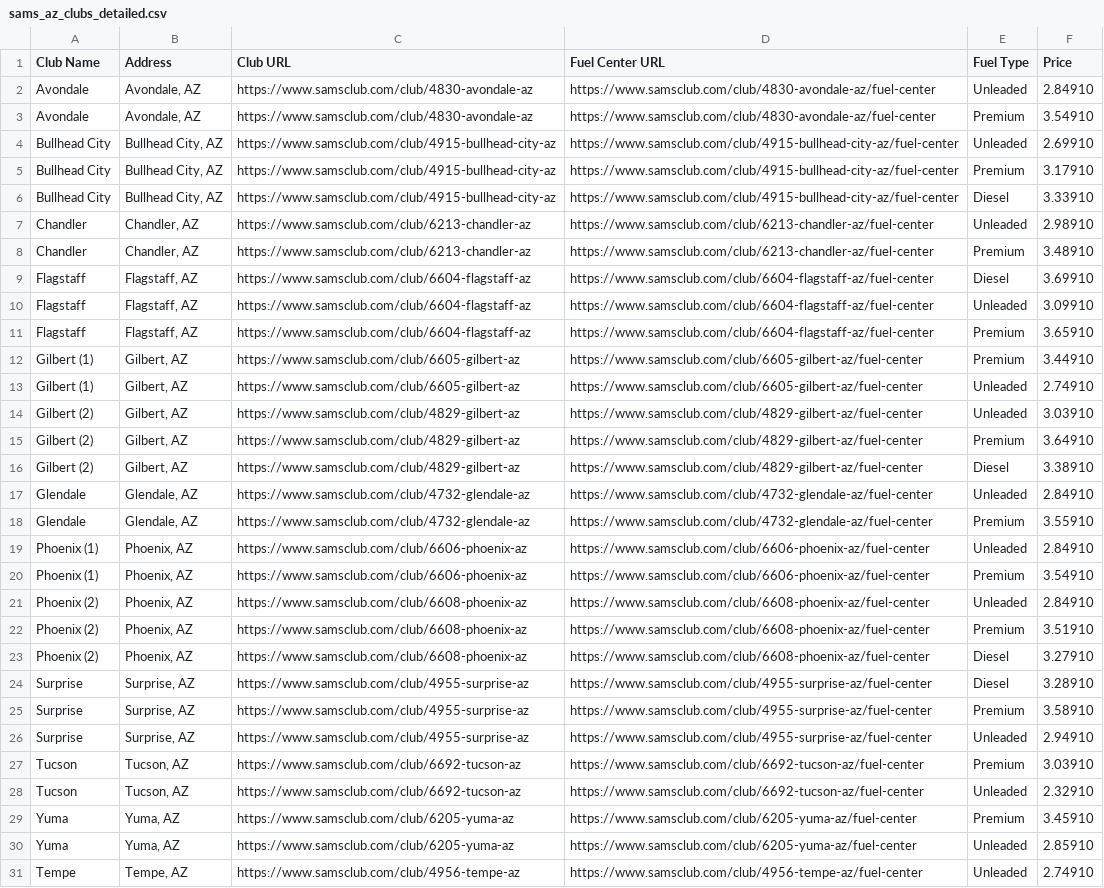
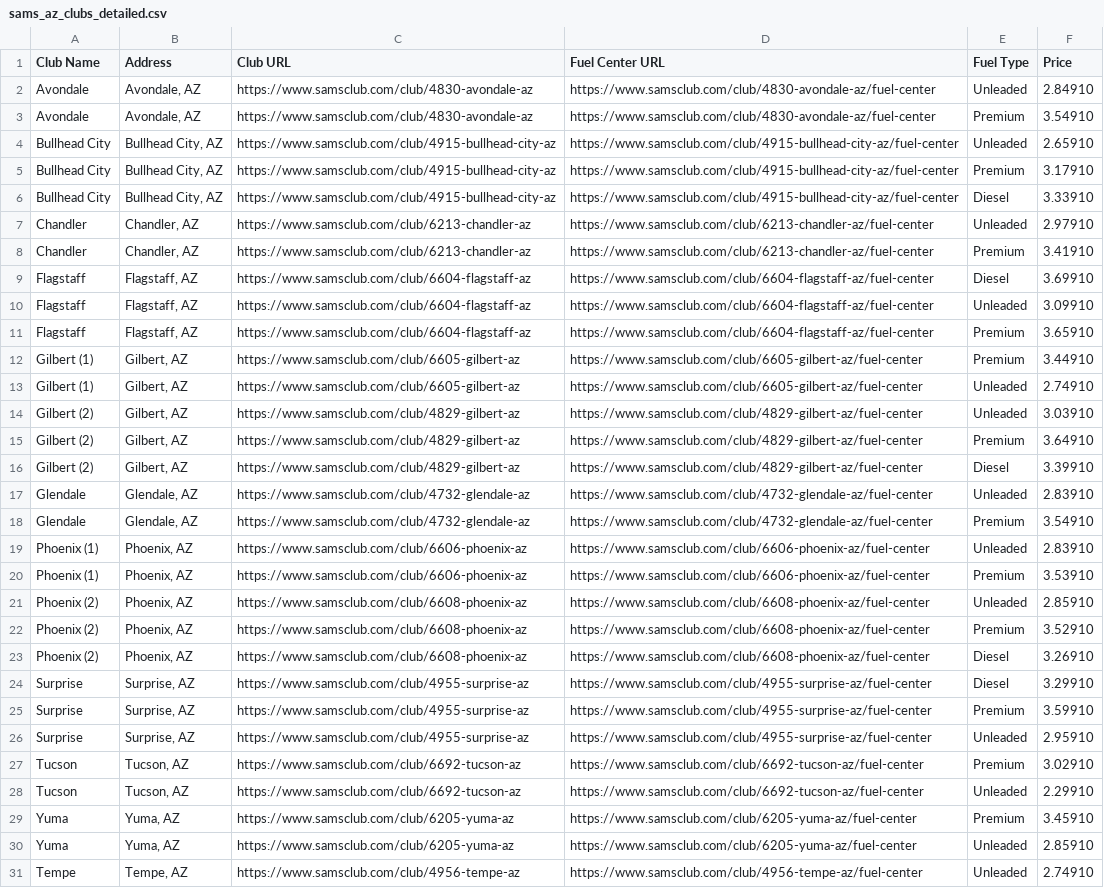
Before and after one commit to prateekvishnu/sams_gas_tracker, a CSV file: sams_az_clubs_detailed.csv, drawn as a sheet; only a part is shown.

```diff
--- a/sams_az_clubs_detailed.csv
+++ b/sams_az_clubs_detailed.csv
@@ -3,7 +3,7 @@ Avondale,"Avondale, AZ",https://www.samsclub.com/club/4830-avondale-az,https://w
 Avondale,"Avondale, AZ",https://www.samsclub.com/club/4830-avondale-az,https://www.samsclub.com/club/4830-avondale-az/fuel-center,Premium,3.54910
-Bullhead City,"Bullhead City, AZ",https://www.samsclub.com/club/4915-bullhead-city-az,https://www.samsclub.com/club/4915-bullhead-city-az/fuel-center,Unleaded,2.69910
+Bullhead City,"Bullhead City, AZ",https://www.samsclub.com/club/4915-bullhead-city-az,https://www.samsclub.com/club/4915-bullhead-city-az/fuel-center,Unleaded,2.65910
 Bullhead City,"Bullhead City, AZ",https://www.samsclub.com/club/4915-bullhead-city-az,https://www.samsclub.com/club/4915-bullhead-city-az/fuel-center,Premium,3.17910
 Bullhead City,"Bullhead City, AZ",https://www.samsclub.com/club/4915-bullhead-city-az,https://www.samsclub.com/club/4915-bullhead-city-az/fuel-center,Diesel,3.33910
-Chandler,"Chandler, AZ",https://www.samsclub.com/club/6213-chandler-az,https://www.samsclub.com/club/6213-chandler-az/fuel-center,Unleaded,2.98910
-Chandler,"Chandler, AZ",https://www.samsclub.com/club/6213-chandler-az,https://www.samsclub.com/club/6213-chandler-az/fuel-center,Premium,3.48910
+Chandler,"Chandler, AZ",https://www.samsclub.com/club/6213-chandler-az,https://www.samsclub.com/club/6213-chandler-az/fuel-center,Unleaded,2.97910
+Chandler,"Chandler, AZ",https://www.samsclub.com/club/6213-chandler-az,https://www.samsclub.com/club/6213-chandler-az/fuel-center,Premium,3.41910
 Flagstaff,"Flagstaff, AZ",https://www.samsclub.com/club/6604-flagstaff-az,https://www.samsclub.com/club/6604-flagstaff-az/fuel-center,Diesel,3.69910
@@ -15,15 +15,15 @@ Gilbert (2),"Gilbert, AZ",https://www.samsclub.com/club/4829-gilbert-az,https://
 Gilbert (2),"Gilbert, AZ",https://www.samsclub.com/club/4829-gilbert-az,https://www.samsclub.com/club/4829-gilbert-az/fuel-center,Premium,3.64910
-Gilbert (2),"Gilbert, AZ",https://www.samsclub.com/club/4829-gilbert-az,https://www.samsclub.com/club/4829-gilbert-az/fuel-center,Diesel,3.38910
-Glendale,"Glendale, AZ",https://www.samsclub.com/club/4732-glendale-az,https://www.samsclub.com/club/4732-glendale-az/fuel-center,Unleaded,2.84910
-Glendale,"Glendale, AZ",https://www.samsclub.com/club/4732-glendale-az,https://www.samsclub.com/club/4732-glendale-az/fuel-center,Premium,3.55910
-Phoenix (1),"Phoenix, AZ",https://www.samsclub.com/club/6606-phoenix-az,https://www.samsclub.com/club/6606-phoenix-az/fuel-center,Unleaded,2.84910
-Phoenix (1),"Phoenix, AZ",https://www.samsclub.com/club/6606-phoenix-az,https://www.samsclub.com/club/6606-phoenix-az/fuel-center,Premium,3.54910
-Phoenix (2),"Phoenix, AZ",https://www.samsclub.com/club/6608-phoenix-az,https://www.samsclub.com/club/6608-phoenix-az/fuel-center,Unleaded,2.84910
-Phoenix (2),"Phoenix, AZ",https://www.samsclub.com/club/6608-phoenix-az,https://www.samsclub.com/club/6608-phoenix-az/fuel-center,Premium,3.51910
-Phoenix (2),"Phoenix, AZ",https://www.samsclub.com/club/6608-phoenix-az,https://www.samsclub.com/club/6608-phoenix-az/fuel-center,Diesel,3.27910
-Surprise,"Surprise, AZ",https://www.samsclub.com/club/4955-surprise-az,https://www.samsclub.com/club/4955-surprise-az/fuel-center,Diesel,3.28910
-Surprise,"Surprise, AZ",https://www.samsclub.com/club/4955-surprise-az,https://www.samsclub.com/club/4955-surprise-az/fuel-center,Premium,3.58910
-Surprise,"Surprise, AZ",https://www.samsclub.com/club/4955-surprise-az,https://www.samsclub.com/club/4955-surprise-az/fuel-center,Unleaded,2.94910
-Tucson,"Tucson, AZ",https://www.samsclub.com/club/6692-tucson-az,https://www.samsclub.com/club/6692-tucson-az/fuel-center,Premium,3.03910
-Tucson,"Tucson, AZ",https://www.samsclub.com/club/6692-tucson-az,https://www.samsclub.com/club/6692-tucson-az/fuel-center,Unleaded,2.32910
+Gilbert (2),"Gilbert, AZ",https://www.samsclub.com/club/4829-gilbert-az,https://www.samsclub.com/club/4829-gilbert-az/fuel-center,Diesel,3.39910
+Glendale,"Glendale, AZ",https://www.samsclub.com/club/4732-glendale-az,https://www.samsclub.com/club/4732-glendale-az/fuel-center,Unleaded,2.83910
+Glendale,"Glendale, AZ",https://www.samsclub.com/club/4732-glendale-az,https://www.samsclub.com/club/4732-glendale-az/fuel-center,Premium,3.54910
+Phoenix (1),"Phoenix, AZ",https://www.samsclub.com/club/6606-phoenix-az,https://www.samsclub.com/club/6606-phoenix-az/fuel-center,Unleaded,2.83910
+Phoenix (1),"Phoenix, AZ",https://www.samsclub.com/club/6606-phoenix-az,https://www.samsclub.com/club/6606-phoenix-az/fuel-center,Premium,3.53910
+Phoenix (2),"Phoenix, AZ",https://www.samsclub.com/club/6608-phoenix-az,https://www.samsclub.com/club/6608-phoenix-az/fuel-center,Unleaded,2.85910
+Phoenix (2),"Phoenix, AZ",https://www.samsclub.com/club/6608-phoenix-az,https://www.samsclub.com/club/6608-phoenix-az/fuel-center,Premium,3.52910
+Phoenix (2),"Phoenix, AZ",https://www.samsclub.com/club/6608-phoenix-az,https://www.samsclub.com/club/6608-phoenix-az/fuel-center,Diesel,3.26910
+Surprise,"Surprise, AZ",https://www.samsclub.com/club/4955-surprise-az,https://www.samsclub.com/club/4955-surprise-az/fuel-center,Diesel,3.29910
+Surprise,"Surprise, AZ",https://www.samsclub.com/club/4955-surprise-az,https://www.samsclub.com/club/4955-surprise-az/fuel-center,Premium,3.59910
+Surprise,"Surprise, AZ",https://www.samsclub.com/club/4955-surprise-az,https://www.samsclub.com/club/4955-surprise-az/fuel-center,Unleaded,2.95910
+Tucson,"Tucson, AZ",https://www.samsclub.com/club/6692-tucson-az,https://www.samsclub.com/club/6692-tucson-az/fuel-center,Premium,3.02910
+Tucson,"Tucson, AZ",https://www.samsclub.com/club/6692-tucson-az,https://www.samsclub.com/club/6692-tucson-az/fuel-center,Unleaded,2.29910
 Yuma,"Yuma, AZ",https://www.samsclub.com/club/6205-yuma-az,https://www.samsclub.com/club/6205-yuma-az/fuel-center,Premium,3.45910
```
Also changed, not shown: 2 other files.
